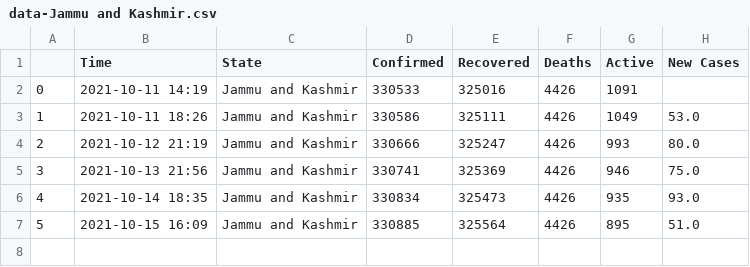
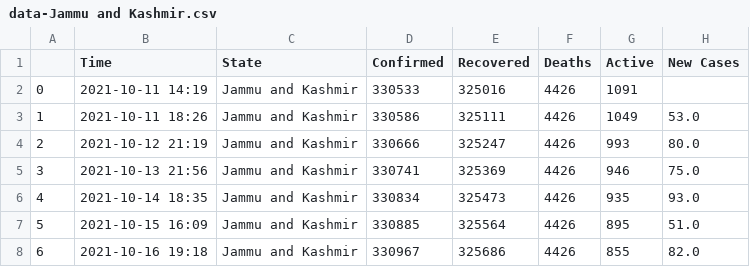
Before and after one commit to dakkshesh07/Covid19_India_Data, a CSV file: Jammu and Kashmir/data-Jammu and Kashmir.csv, drawn as a sheet; the diff names each change by its address in the sheet, - before the commit and + after, or states it on an @@ line.

Commit message:
upload updated datasets, fetched on 2021-10-16 19:18

```diff
--- a/Jammu and Kashmir/data-Jammu and Kashmir.csv
+++ b/Jammu and Kashmir/data-Jammu and Kashmir.csv
+row 8: 6 | 2021-10-16 19:18 | Jammu and Kashmir | 330967 | 325686 | 4426 | 855 | 82.0
```
Also changed, not shown: Delhi/data-Delhi.csv, Karnataka/data-Karnataka.csv, 7 other files.
